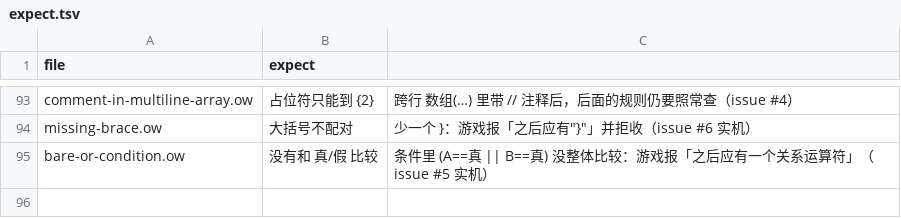
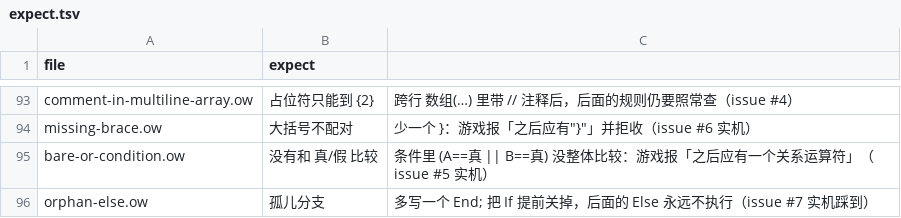
Before and after one commit to sandsand244263/overwatch-workshop-lite-skills, a TSV file: tools/probes/negative/expect.tsv, drawn as a sheet; only a part is shown, gaps mark what is left out; the diff names each change by its address in the sheet, - before the commit and + after, or states it on an @@ line.

```diff
--- a/tools/probes/negative/expect.tsv
+++ b/tools/probes/negative/expect.tsv
+row 96: orphan-else.ow | 孤儿分支 | 多写一个 End; 把 If 提前关掉，后面的 Else 永远不执行（issue #7 实机踩到）
```
Also changed, not shown: docs/rules.tsv, 9 other files.
